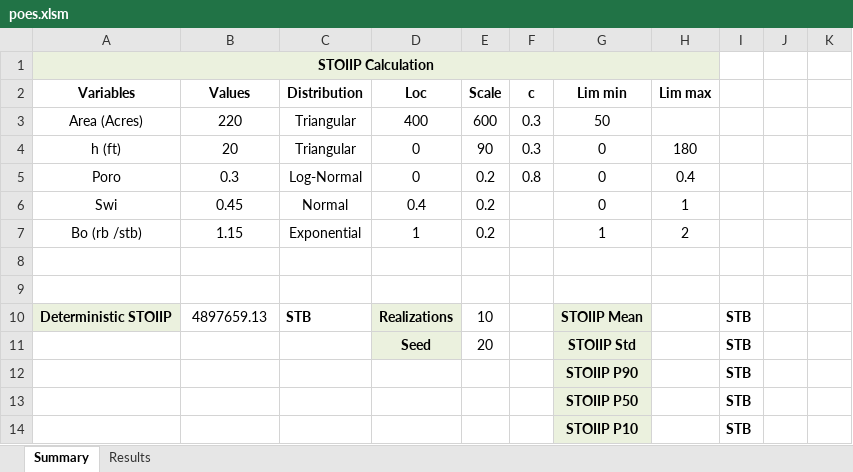
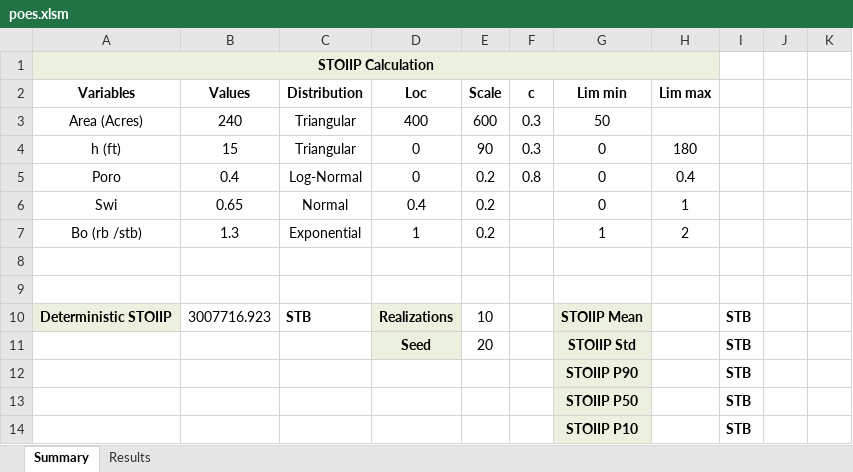
Before and after one commit to ESPOL-FICT-PETROLEOS/Oil-Apps, an Excel workbook: poes/controller/poes.xlsm, sheet Summary, drawn as a sheet; values as stored, in another font and other column widths than the file's, no borders; charts and pictures not drawn; the diff names each change by its address in the sheet, - before the commit and + after, or states it on an @@ line.

Commit message:
Update of Ms Excel workbook

```diff
--- a/poes/controller/poes.xlsm (sheet Summary)
+++ b/poes/controller/poes.xlsm (sheet Summary)
-B3 (Values): 220
+B3 (Values): 240
-B4 (Values): 20
+B4 (Values): 15
-B5 (Values): 0.3
+B5 (Values): 0.4
-B6 (Values): 0.45
+B6 (Values): 0.65
-B7 (Values): 1.15
+B7 (Values): 1.3
-B10 (Values): 4897659.13
+B10 (Values): 3007716.923
```
Also changed, not shown: charts or pictures.
